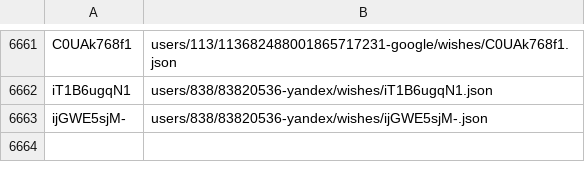
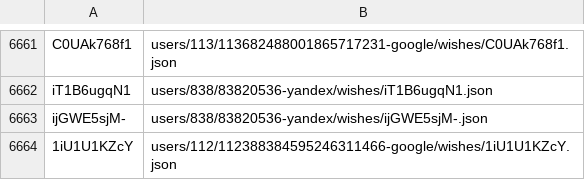
Before and after one commit to knigopis/repo2.knigopis.com, a CSV file: wishes.csv, drawn as a sheet; only a part is shown, gaps mark what is left out; the diff names each change by its address in the sheet, - before the commit and + after, or states it on an @@ line.

```diff
--- a/wishes.csv
+++ b/wishes.csv
+row 6664: 1iU1U1KZcY | users/112/112388384595246311466-google/wishes/1iU1U1KZcY.json
```
Also changed, not shown: 2 other files.
